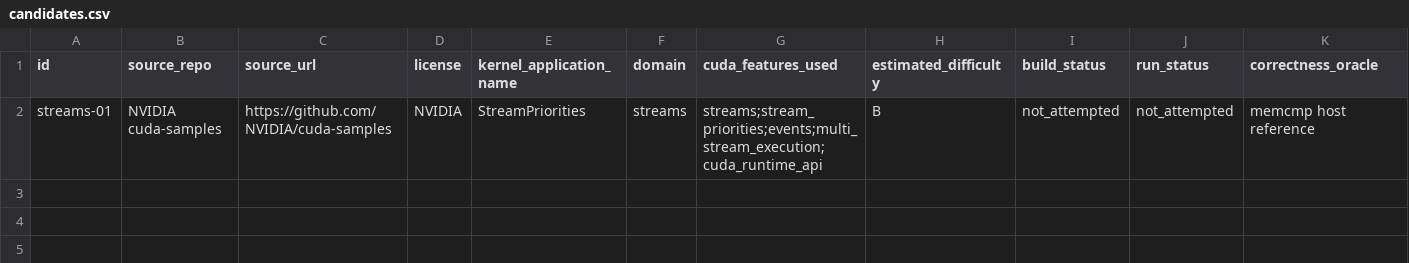
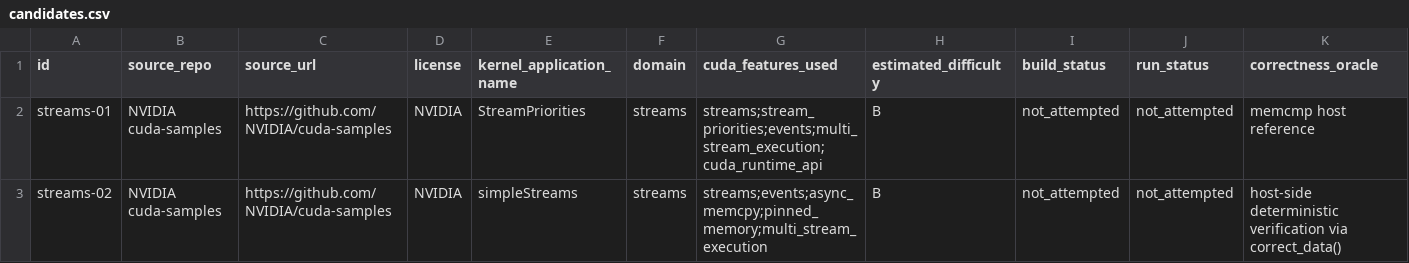
Before and after one commit to ece4500group18/cuda-sycl-benchmark, a CSV file: benchmark/collection/streams-atomics-templates/candidates.csv, drawn as a sheet; only a part is shown; rows hold the shown columns only; the diff names each change by its address in the sheet, - before the commit and + after, or states it on an @@ line.

Commit message:
add(streams): simpleStreams overlap and pinned-memory benchmark

```diff
--- a/benchmark/collection/streams-atomics-templates/candidates.csv
+++ b/benchmark/collection/streams-atomics-templates/candidates.csv
+row 3: streams-02 | NVIDIA cuda-samples | https://github.com/NVIDIA/cuda-samples | NVIDIA | simpleStreams | streams | streams;events;async_memcpy;pinned_memory;multi_stream_execution | B | not_attempted | not_attempted | host-side deterministic verification via correct_data()
```
Also changed, not shown: 4 other files.
